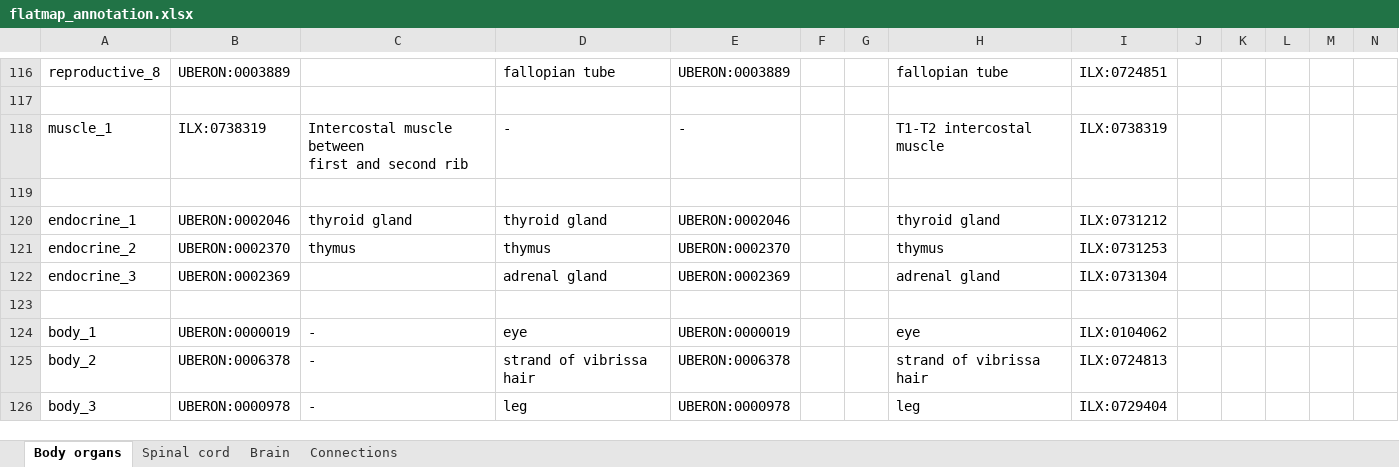
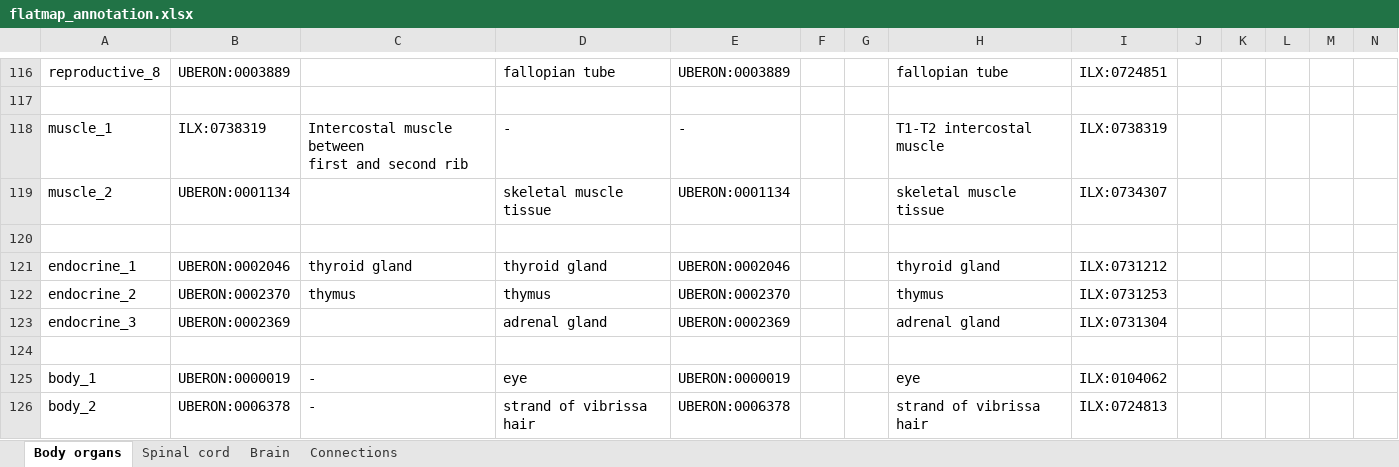
Before and after one commit to NEbrahimi/flatmap-ppt, an Excel workbook: flatmap_annotation.xlsx, sheet Body organs, drawn as a sheet; only a part is shown, gaps mark what is left out; the shorter side is filled out with more unchanged rows; values as stored, in another font and other column widths than the file's, no borders; rows hold the shown columns only; the diff names each change by its address in the sheet, - before the commit and + after, or states it on an @@ line.

Commit message:
added muscle-2

```diff
--- a/flatmap_annotation.xlsx (sheet Body organs)
+++ b/flatmap_annotation.xlsx (sheet Body organs)
+row 119: muscle_2 | UBERON:0001134 |  | skeletal muscle tissue | UBERON:0001134 |  |  | skeletal muscle tissue | ILX:0734307
```
